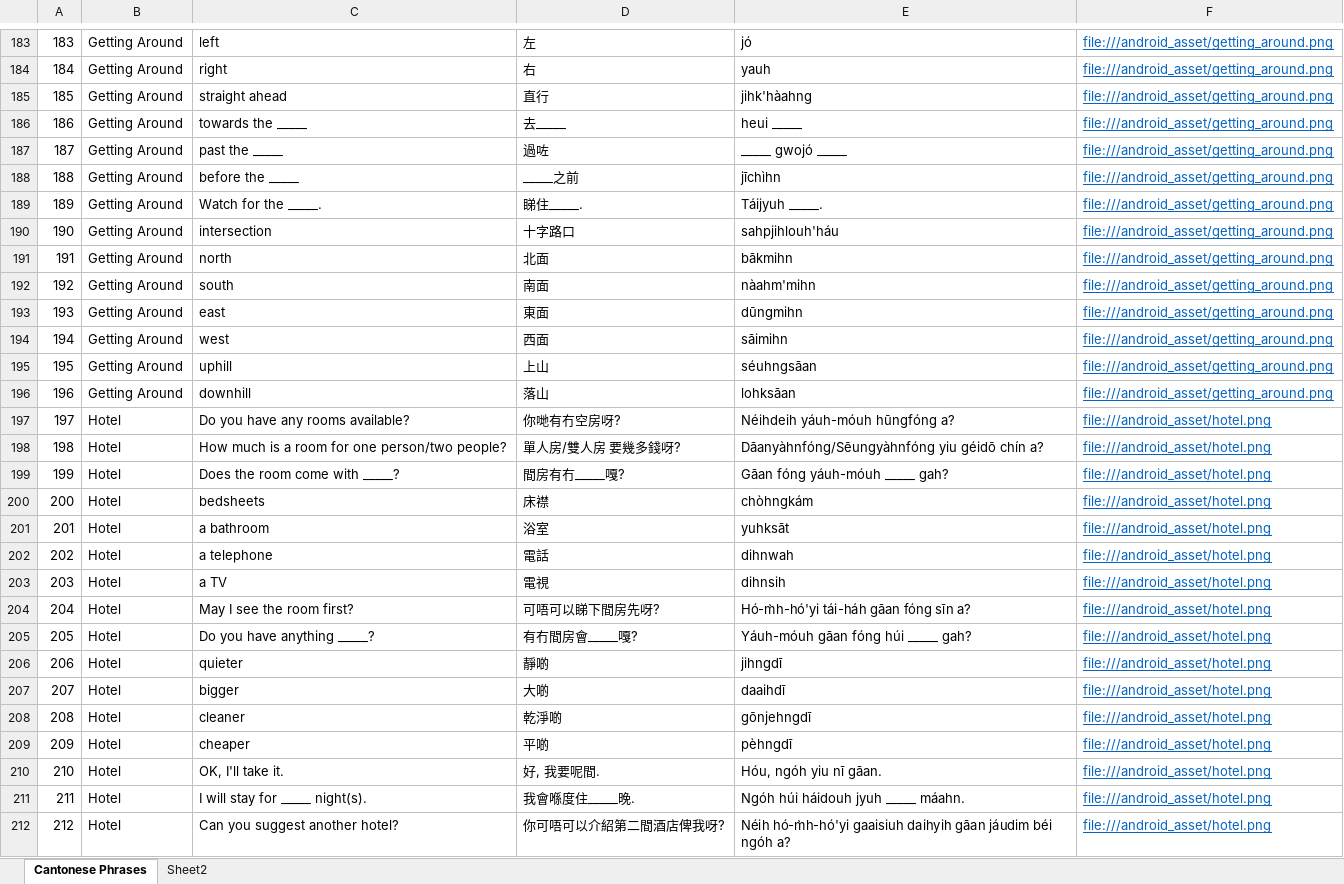
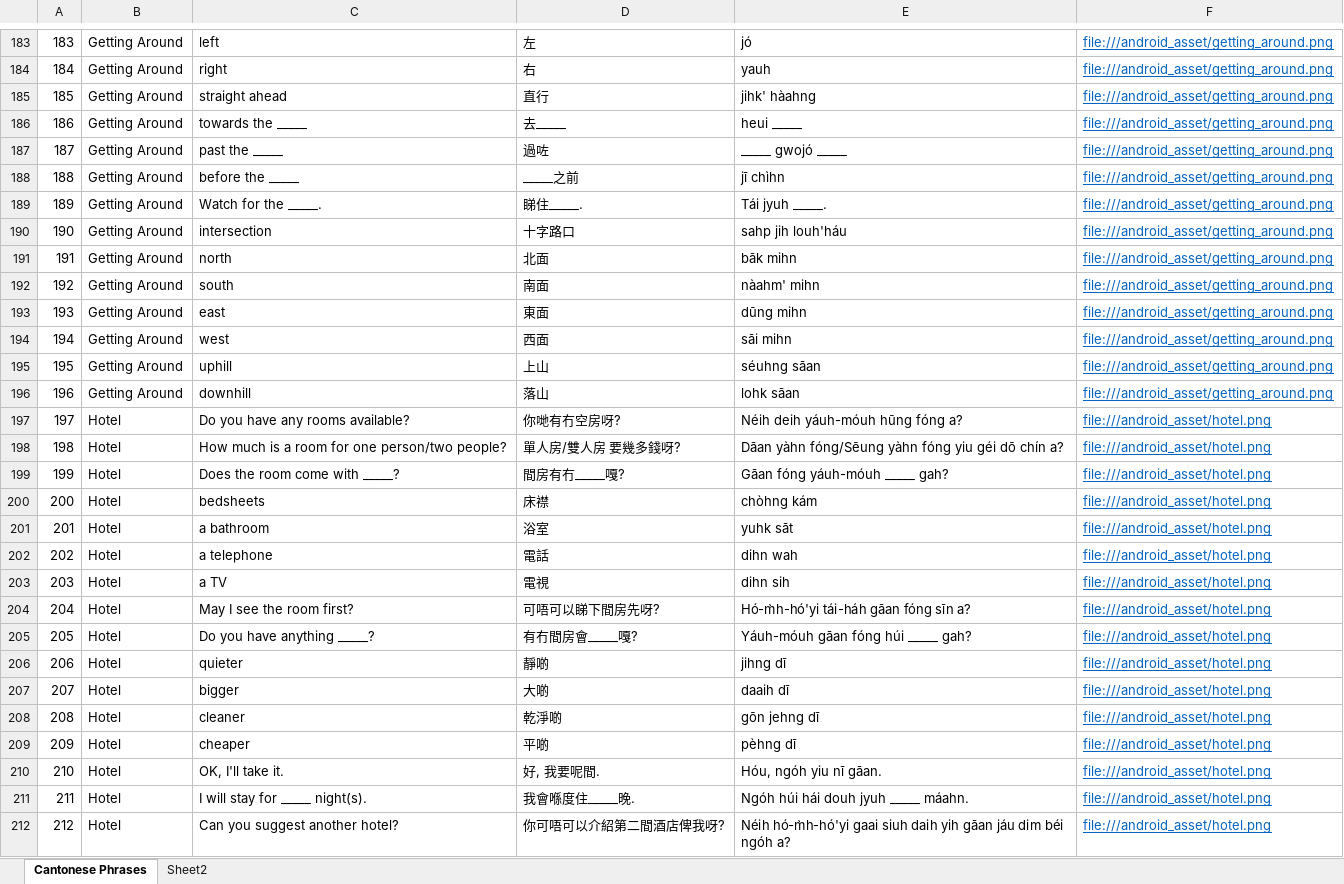
Before and after one commit to dannyko22/CantoneseEnglishTravelHandbookV3, an Excel workbook: app/src/main/assets/Cantonese Phrases.xlsx, sheet Cantonese Phrases, drawn as a sheet; only a part is shown, gaps mark what is left out; values as stored, in another font and other column widths than the file's, no borders; the diff covers the shown part only; the diff names each change by its address in the sheet, - before the commit and + after, or states it on an @@ line.

```diff
--- a/app/src/main/assets/Cantonese Phrases.xlsx (sheet Cantonese Phrases)
+++ b/app/src/main/assets/Cantonese Phrases.xlsx (sheet Cantonese Phrases)
-E185: jihk'hàahng
+E185: jihk' hàahng
-E188: jīchìhn
+E188: jī chìhn
-E189: Táijyuh _____.
+E189: Tái jyuh _____.
-E190: sahpjihlouh'háu
+E190: sahp jih louh'háu
-E191: bākmihn
+E191: bāk mihn
-E192: nàahm'mihn
+E192: nàahm' mihn
-E193: dūngmihn
+E193: dūng mihn
-E194: sāimihn
+E194: sāi mihn
-E195: séuhngsāan
+E195: séuhng sāan
-E196: lohksāan
+E196: lohk sāan
-E197: Néihdeih yáuh-móuh hūngfóng a?
+E197: Néih deih yáuh-móuh hūng fóng a?
-E198: Dāanyàhnfóng/Sēungyàhnfóng yiu géidō chín a?
+E198: Dāan yàhn fóng/Sēung yàhn fóng yiu géi dō chín a?
-E200: chòhngkám
+E200: chòhng kám
-E201: yuhksāt
+E201: yuhk sāt
-E202: dihnwah
+E202: dihn wah
-E203: dihnsih
+E203: dihn sih
-E206: jihngdī
+E206: jihng dī
-E207: daaihdī
+E207: daaih dī
-E208: gōnjehngdī
+E208: gōn jehng dī
-E209: pèhngdī
+E209: pèhng dī
-E211: Ngóh húi háidouh jyuh _____ máahn.
+E211: Ngóh húi hái douh jyuh _____ máahn.
-E212: Néih hó-m̀h-hó'yi gaaisiuh daihyih gāan jáudim béi ngóh…
+E212: Néih hó-m̀h-hó'yi gaai siuh daih yih gāan jáu dim béi ngóh…
```
Also changed, not shown: 188 edited cells elsewhere in this sheet, 8 other files.
